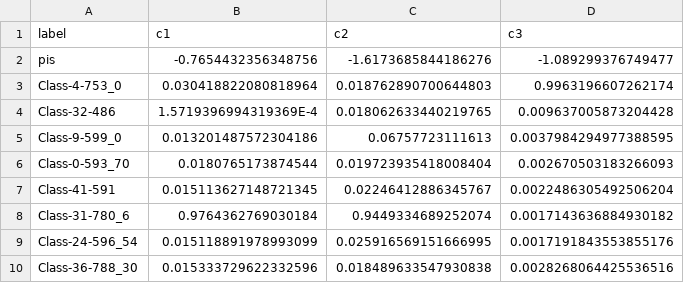
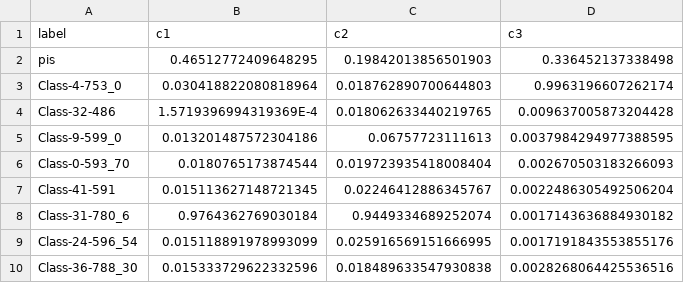
Before and after one commit to Rainicy/cbm_barChart, a CSV file: data/data_6.csv, drawn as a sheet.

```diff
--- a/data/data_6.csv
+++ b/data/data_6.csv
@@ -1,3 +1,3 @@
 label,c1,c2,c3
-pis,-0.7654432356348756,-1.6173685844186276,-1.089299376749477
+pis,0.46512772409648295,0.19842013856501903,0.336452137338498
 Class-4-753_0,0.030418822080818964,0.018762890700644803,0.9963196607262174
```
Also changed, not shown: data/data_0.csv, data/data_4.csv, 17 other files.
